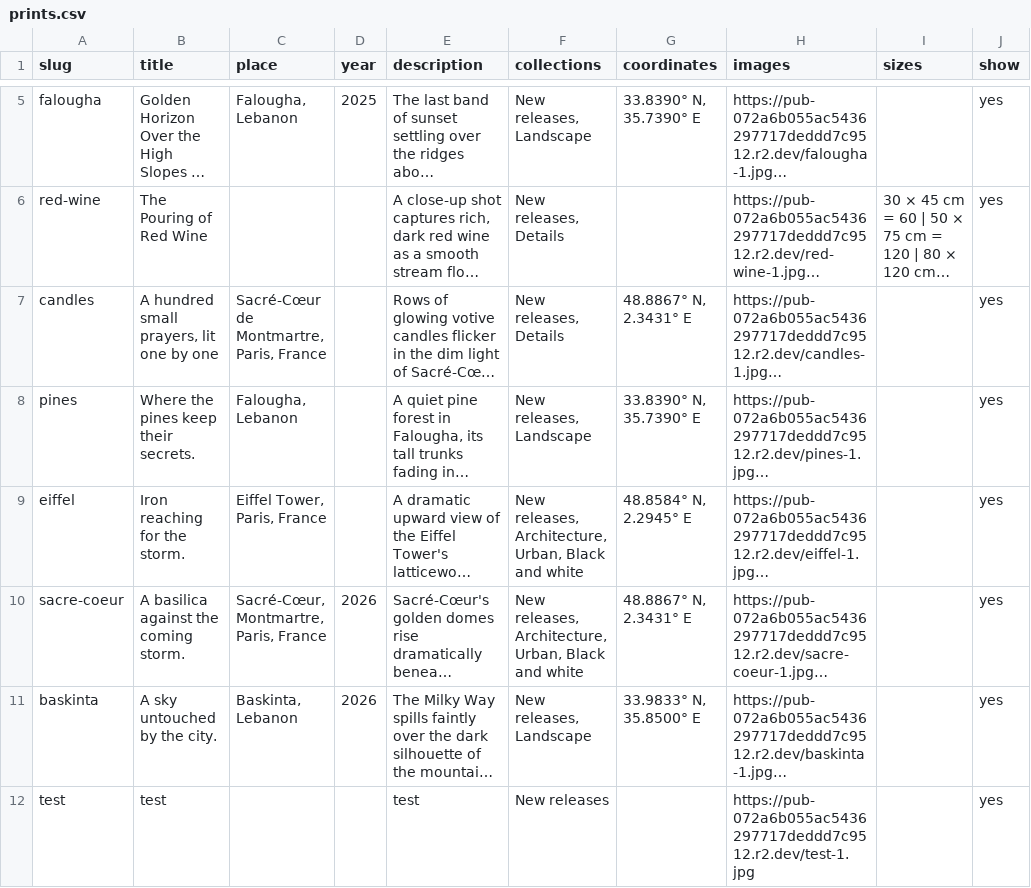
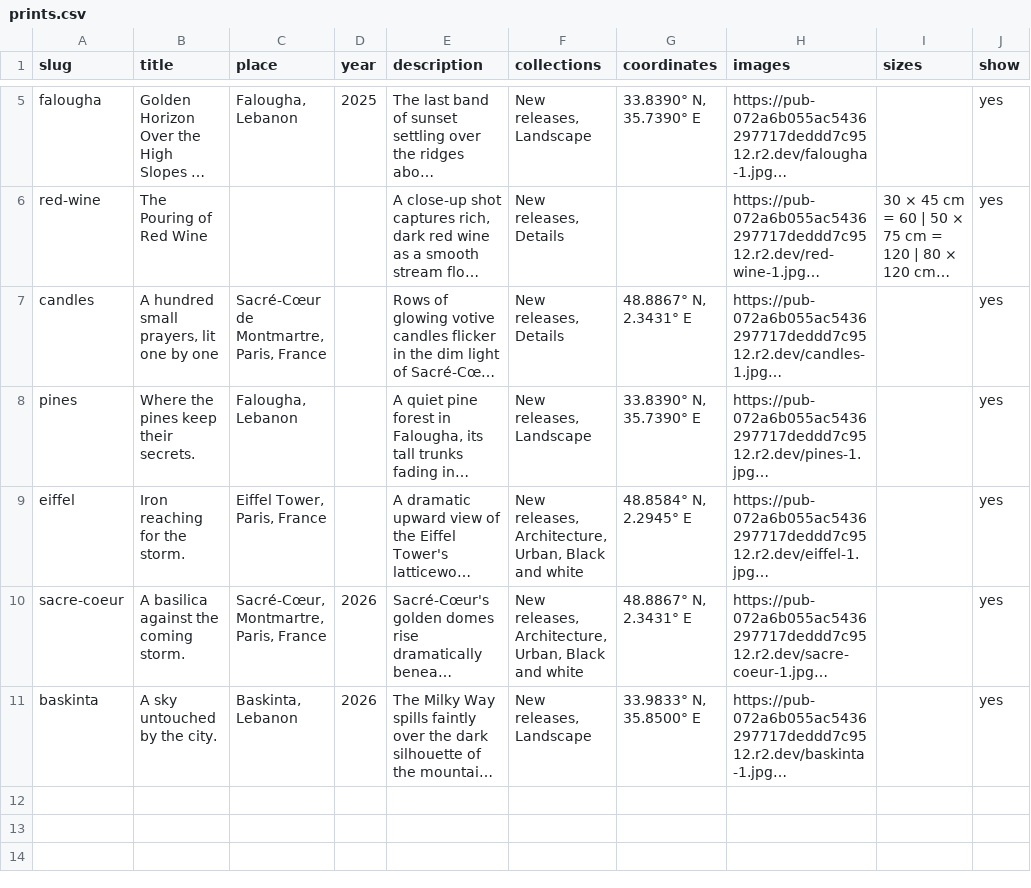
Before and after one commit to joetanos/joetanos, a CSV file: site/prints.csv, drawn as a sheet; only a part is shown, gaps mark what is left out; long unchanged cells end in …; the diff names each change by its address in the sheet, - before the commit and + after, or states it on an @@ line.

```diff
--- a/site/prints.csv
+++ b/site/prints.csv
-row 12: test | test |  |  | test | New releases |  | https://pub-072a6b055ac5436297717deddd7c9512.r2.dev/test-1.jpg |  | yes
```
Also changed, not shown: 1 other file.
